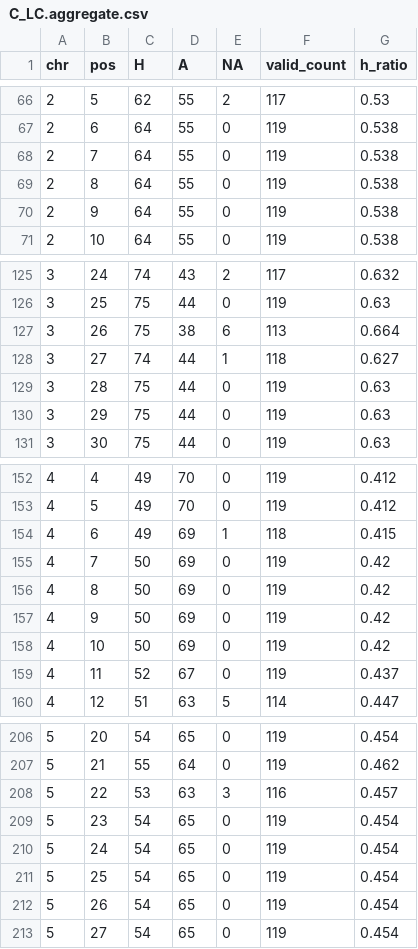
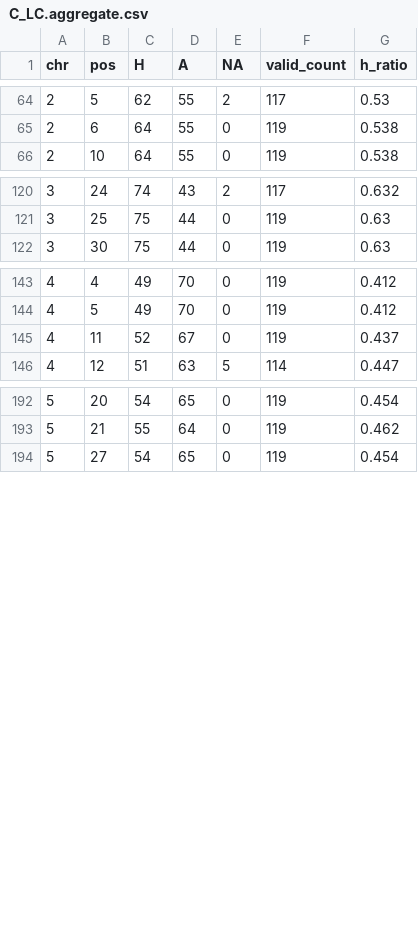
Before and after one commit to DustinMathia/aradopsis-drive, a CSV file: data/C_LC.aggregate.csv, drawn as a sheet; only a part is shown, gaps mark what is left out; the diff covers the shown part only.

```diff
--- a/data/C_LC.aggregate.csv
+++ b/data/C_LC.aggregate.csv
@@ -67,5 +65,2 @@ chr,pos,H,A,NA,valid_count,h_ratio
 2,6,64,55,0,119,0.538
-2,7,64,55,0,119,0.538
-2,8,64,55,0,119,0.538
-2,9,64,55,0,119,0.538
 2,10,64,55,0,119,0.538
@@ -126,6 +121,2 @@ chr,pos,H,A,NA,valid_count,h_ratio
 3,25,75,44,0,119,0.63
-3,26,75,38,6,113,0.664
-3,27,74,44,1,118,0.627
-3,28,75,44,0,119,0.63
-3,29,75,44,0,119,0.63
 3,30,75,44,0,119,0.63
@@ -153,7 +144,2 @@ chr,pos,H,A,NA,valid_count,h_ratio
 4,5,49,70,0,119,0.412
-4,6,49,69,1,118,0.415
-4,7,50,69,0,119,0.42
-4,8,50,69,0,119,0.42
-4,9,50,69,0,119,0.42
-4,10,50,69,0,119,0.42
 4,11,52,67,0,119,0.437
@@ -207,7 +193,2 @@ chr,pos,H,A,NA,valid_count,h_ratio
 5,21,55,64,0,119,0.462
-5,22,53,63,3,116,0.457
-5,23,54,65,0,119,0.454
-5,24,54,65,0,119,0.454
-5,25,54,65,0,119,0.454
-5,26,54,65,0,119,0.454
 5,27,54,65,0,119,0.454
```
Also changed, not shown: 2 removed rows elsewhere in this file, data/AA_C.aggregate.csv, data/C_AA.aggregate.csv, 12 other files.
